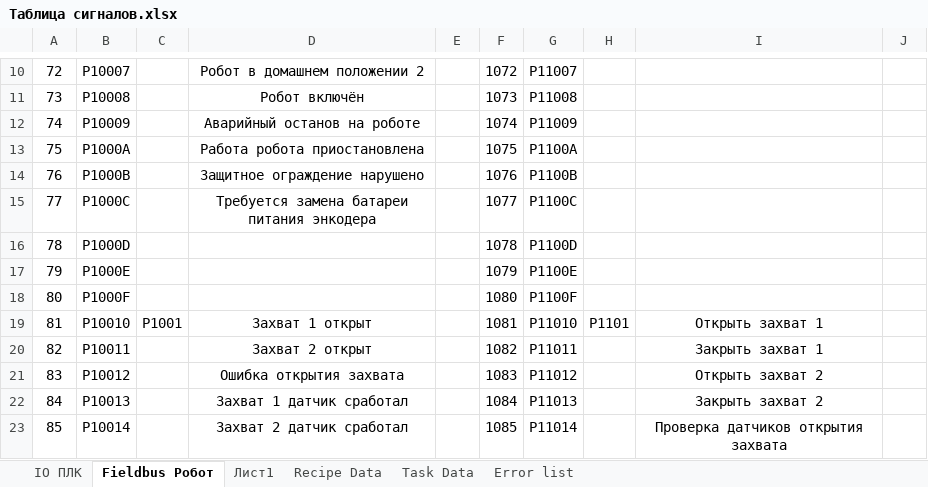
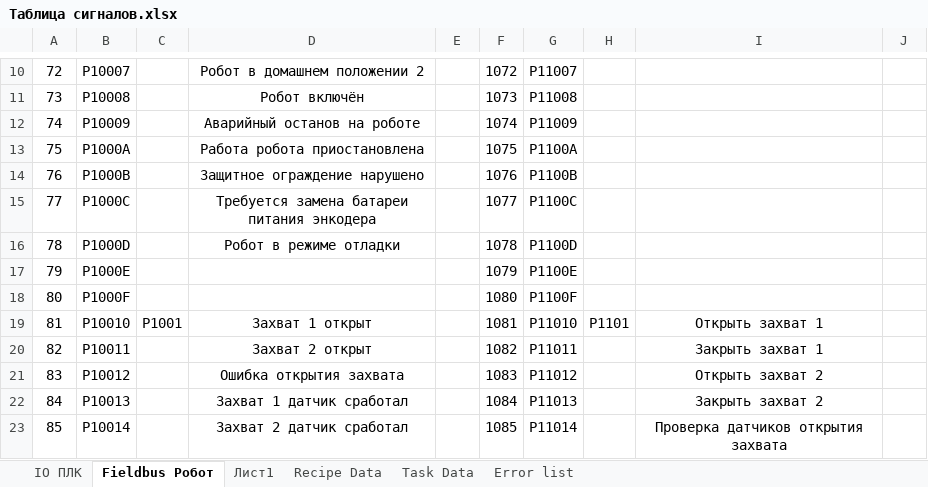
Before and after one commit to dm-bogachev/SW002-LoadWizardPro_v2, an Excel workbook: Таблица сигналов.xlsx, sheet Fieldbus Робот, drawn as a sheet; only a part is shown, gaps mark what is left out; values as stored, in another font and other column widths than the file's, no borders; table styles not drawn; the diff names each change by its address in the sheet, - before the commit and + after, or states it on an @@ line.

```diff
--- a/Таблица сигналов.xlsx (sheet Fieldbus Робот)
+++ b/Таблица сигналов.xlsx (sheet Fieldbus Робот)
-D16: (empty)
+D16: Робот в режиме отладки
```
Also changed, not shown: sheet IO ПЛК, 22 other files.
